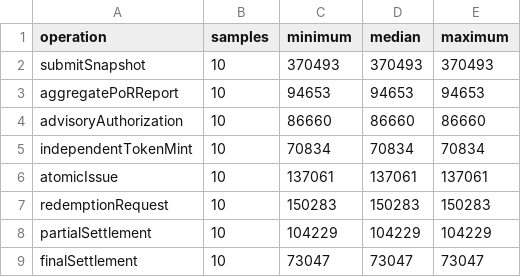
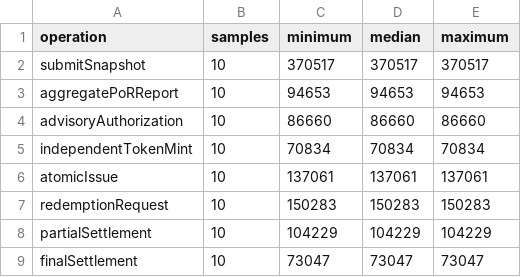
Before and after one commit to rischanlab/PoB, a CSV file: data/results/atomic-gas-summary.csv, drawn as a sheet.

```diff
--- a/data/results/atomic-gas-summary.csv
+++ b/data/results/atomic-gas-summary.csv
@@ -1,3 +1,3 @@
 operation,samples,minimum,median,maximum
-submitSnapshot,10,370493,370493,370493
+submitSnapshot,10,370517,370517,370517
 aggregatePoRReport,10,94653,94653,94653
```
Also changed, not shown: data/results/atomic-gas-raw.csv, data/results/gas-results.csv, 2 other files.
